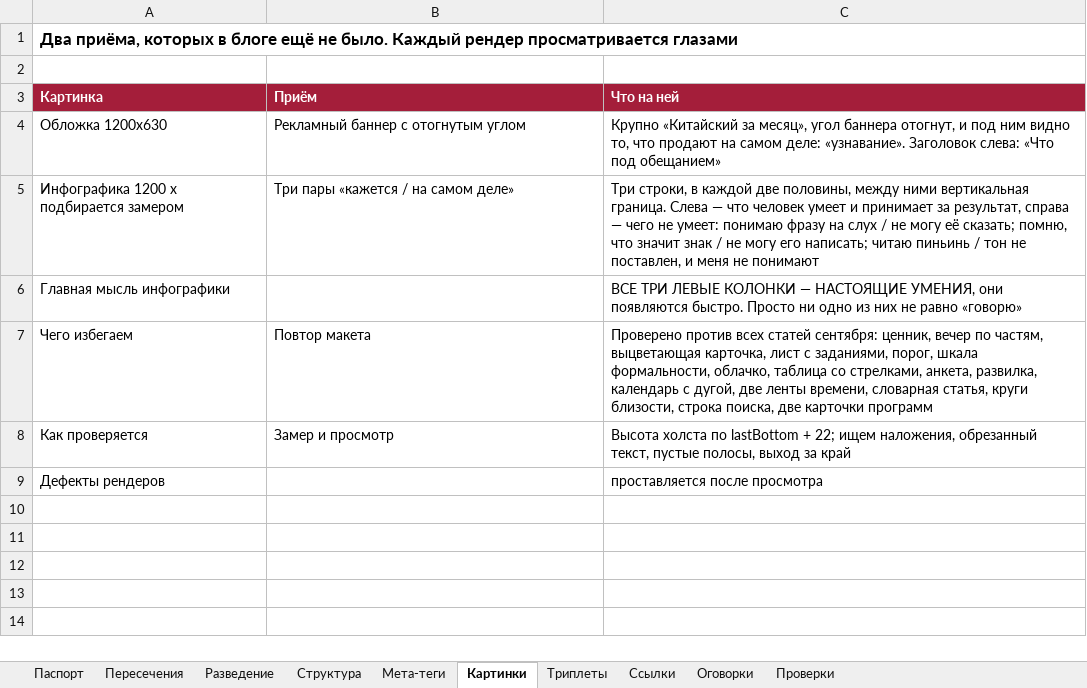
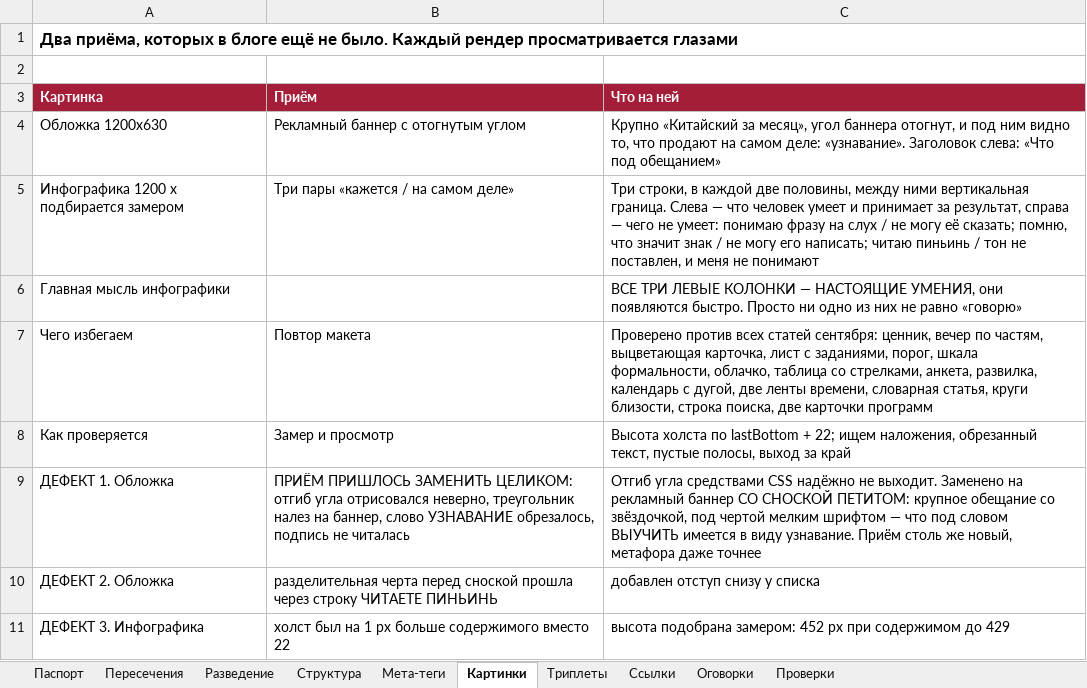
Before and after one commit to juliakitaiskaya-cmd/Kitai-Shool, an Excel workbook: content/tz-kak-bystro-vyuchit-kitayskiy.xlsx, sheet Картинки, drawn as a sheet; values as stored, in another font and other column widths than the file's, no borders; removed rows and columns are numbered as before the commit, all else as after; the diff names each change by its address in the sheet, - before the commit and + after, or states it on an @@ line.

```diff
--- a/content/tz-kak-bystro-vyuchit-kitayskiy.xlsx (sheet Картинки)
+++ b/content/tz-kak-bystro-vyuchit-kitayskiy.xlsx (sheet Картинки)
-row 9: Дефекты рендеров |  | проставляется после просмотра
+row 9: ДЕФЕКТ 1. Обложка | ПРИЁМ ПРИШЛОСЬ ЗАМЕНИТЬ ЦЕЛИКОМ: отгиб угла отрисовался неверно, треугольник налез на баннер, слово УЗНАВАНИЕ обрезалось, подпись не читалась | Отгиб угла средствами CSS надёжно не выходит. Заменено на рекламный баннер СО СНОСКОЙ ПЕТИТОМ: крупное обещание со звёздочкой, под чертой мелким шрифтом — что под словом ВЫУЧИТЬ имеется в виду узнавание. Приём столь же новый, метафора даже точнее
+row 10: ДЕФЕКТ 2. Обложка | разделительная черта перед сноской прошла через строку ЧИТАЕТЕ ПИНЬИНЬ | добавлен отступ снизу у списка
+row 11: ДЕФЕКТ 3. Инфографика | холст был на 1 px больше содержимого вместо 22 | высота подобрана замером: 452 px при содержимом до 429
```
Also changed, not shown: sheet Проверки, sheet Паспорт, 5 other files.
